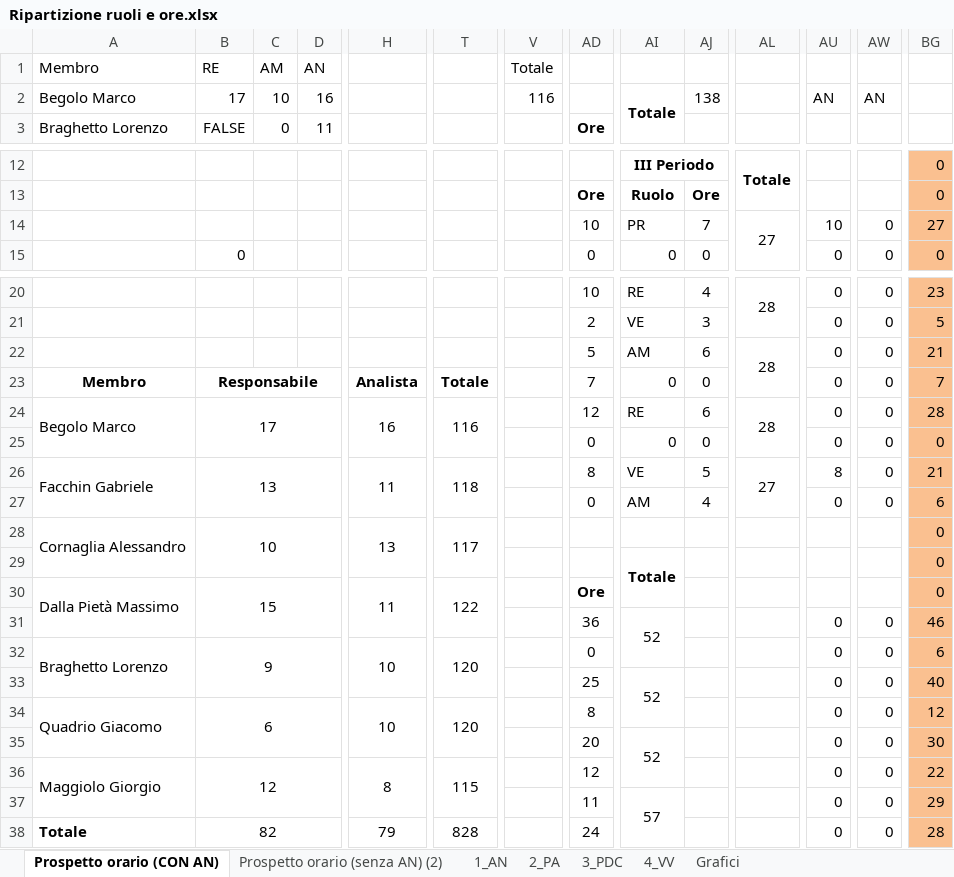
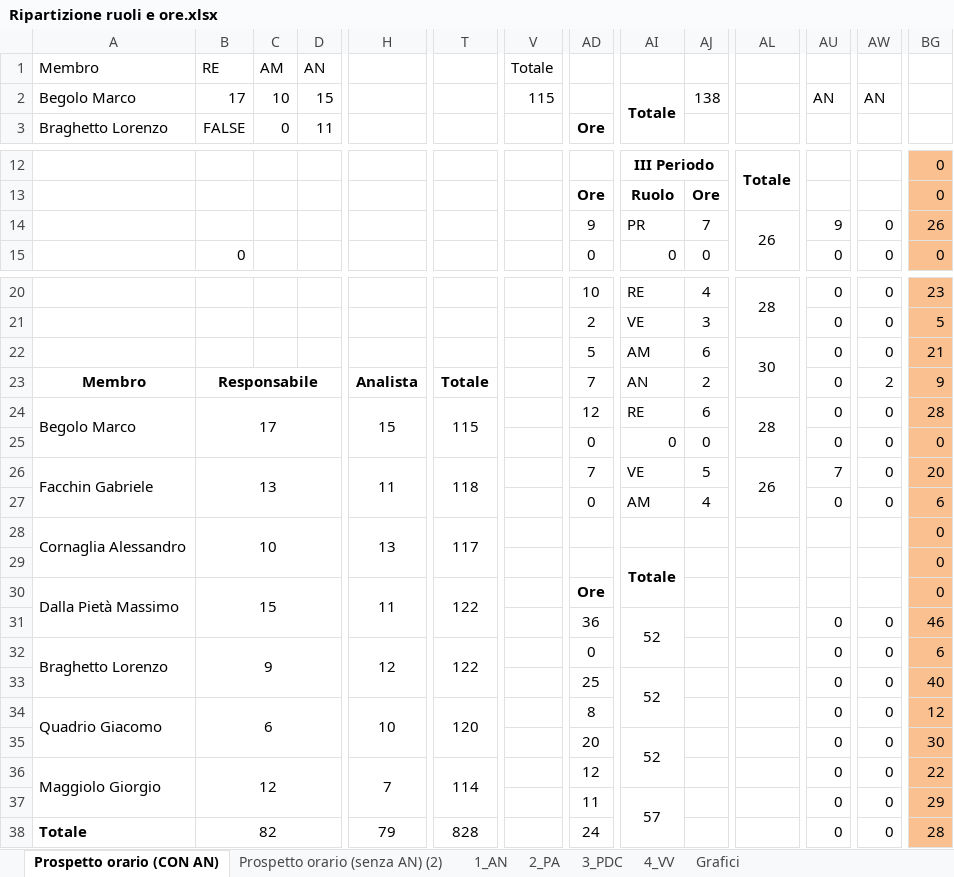
Before and after one commit to TeamCommitted/Team-Committed---Documenti, an Excel workbook: RP/Esterni/Piano di Progetto/Ripartizione ruoli e ore.xlsx, sheet Prospetto orario (CON AN), drawn as a sheet; only a part is shown, gaps mark what is left out; values as stored, in another font and other column widths than the file's, no borders; conditional formats not drawn; the diff names each change by its address in the sheet, - before the commit and + after, or states it on an @@ line.

```diff
--- a/RP/Esterni/Piano di Progetto/Ripartizione ruoli e ore.xlsx (sheet Prospetto orario (CON AN))
+++ b/RP/Esterni/Piano di Progetto/Ripartizione ruoli e ore.xlsx (sheet Prospetto orario (CON AN))
-D2: 16
+D2: 15
-V2: 116
+V2: 115
-AD14: 10
+AD14: 9
-AL14: 27
+AL14: 26
-AU14: 10
+AU14: 9
-BG14: 27
+BG14: 26
-AL22: 28
+AL22: 30
-AI23: 0
+AI23: AN
-AJ23: 0
+AJ23: 2
-AW23: 0
+AW23: 2
-BG23: 7
+BG23: 9
-H24: 16
+H24: 15
-T24: 116
+T24: 115
-AD26: 8
+AD26: 7
-AL26: 27
+AL26: 26
-AU26: 8
+AU26: 7
-BG26: 21
+BG26: 20
-H32: 10
+H32: 12
-T32: 120
+T32: 122
-H36: 8
+H36: 7
-T36: 115
+T36: 114
```
Also changed, not shown: sheet Prospetto orario (senza AN) (2), sheet 2_PA, charts or pictures, 13 other files.
